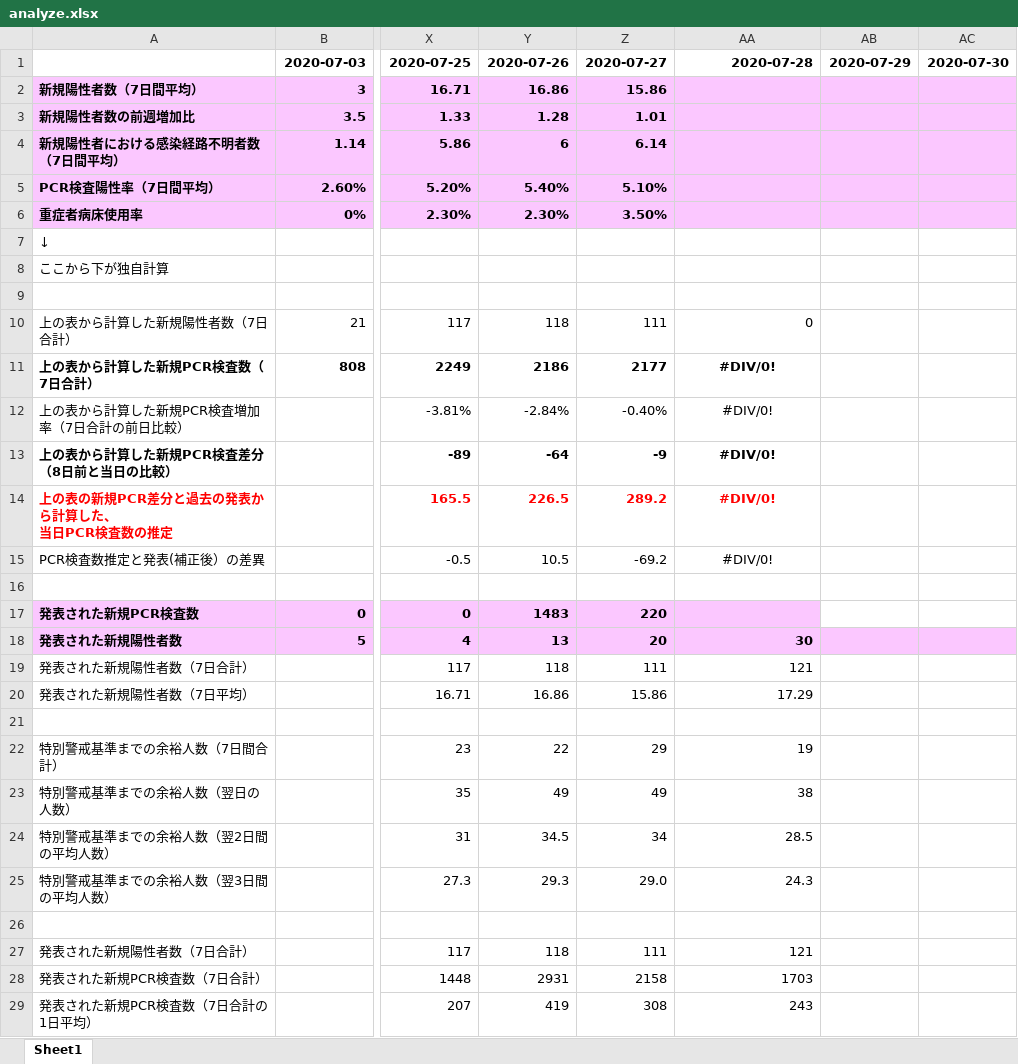
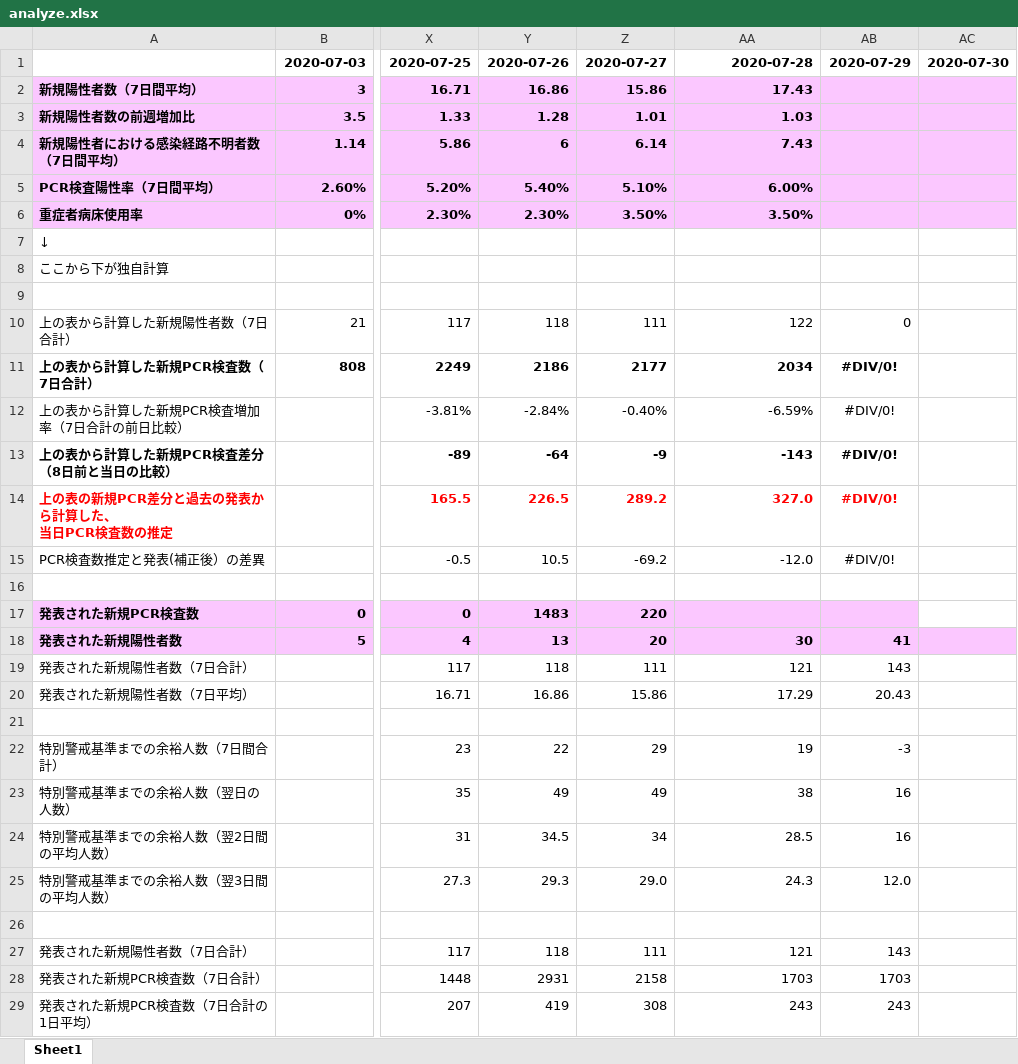
Before and after one commit to stopcovid19-kyoto/covid19, an Excel workbook: data/analyze.xlsx, sheet Sheet1, drawn as a sheet; only a part is shown, gaps mark what is left out; values as stored, in another font and other column widths than the file's, no borders; conditional formats not drawn; the diff covers the shown part only; the diff names each change by its address in the sheet, - before the commit and + after, or states it on an @@ line.

```diff
--- a/data/analyze.xlsx (sheet Sheet1)
+++ b/data/analyze.xlsx (sheet Sheet1)
-AA2: (empty)
+AA2: 17.43
-AA3: (empty)
+AA3: 1.03
-AA4: (empty)
+AA4: 7.43
-AA5: (empty)
+AA5: 6.00%
-AA6: (empty)
+AA6: 3.50%
-AA10: 0
+AA10: 122
-AB10: (empty)
+AB10: 0
-AA11: #DIV/0!
+AA11: 2034
-AA11:AA15 alignment: center
+AA11:AA15 alignment: right
-AB11:AB15: (empty)
+AB11:AB15: #DIV/0!
-AA12: #DIV/0!
+AA12: -6.59%
-AA13: #DIV/0!
+AA13: -143
-AA14: #DIV/0!
+AA14: 327.0
-AA15: #DIV/0!
+AA15: -12.0
-AB17 fill: none
+AB17 fill: #FBC7FF
-AB18: (empty)
+AB18: 41
-AB19: (empty)
+AB19: 143
-AB20: (empty)
+AB20: 20.43
-AB22: (empty)
+AB22: -3
-AB23:AB24: (empty)
+AB23:AB24: 16
-AB25: (empty)
+AB25: 12.0
-AB27: (empty)
+AB27: 143
-AB28: (empty)
+AB28: 1703
-AB29: (empty)
+AB29: 243
```
Also changed, not shown: 10 edited cells elsewhere in this sheet, 1 other file.
